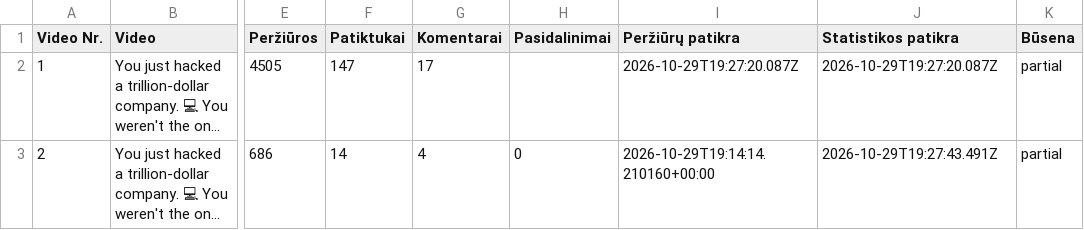
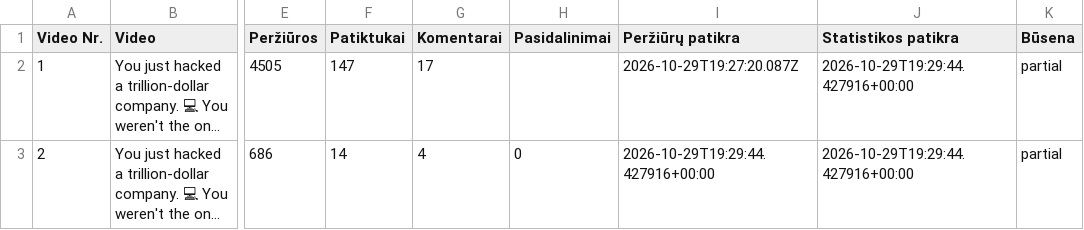
Before and after one commit to Jautis5/cooked-dev-stats, a CSV file: data/dont-get-traced/posts.csv, drawn as a sheet; only a part is shown, gaps mark what is left out; long unchanged cells end in …; the diff names each change by its address in the sheet, - before the commit and + after, or states it on an @@ line.

```diff
--- a/data/dont-get-traced/posts.csv
+++ b/data/dont-get-traced/posts.csv
-J2 (Statistikos patikra): 2026-10-29T19:27:20.087Z
+J2 (Statistikos patikra): 2026-10-29T19:29:44.427916+00:00
-I3 (Peržiūrų patikra): 2026-10-29T19:14:14.210160+00:00
+I3 (Peržiūrų patikra): 2026-10-29T19:29:44.427916+00:00
-J3 (Statistikos patikra): 2026-10-29T19:27:43.491Z
+J3 (Statistikos patikra): 2026-10-29T19:29:44.427916+00:00
```
Also changed, not shown: data/dont-get-traced/platforms.csv, data/dumb-luck/posts.csv, 23 other files.
